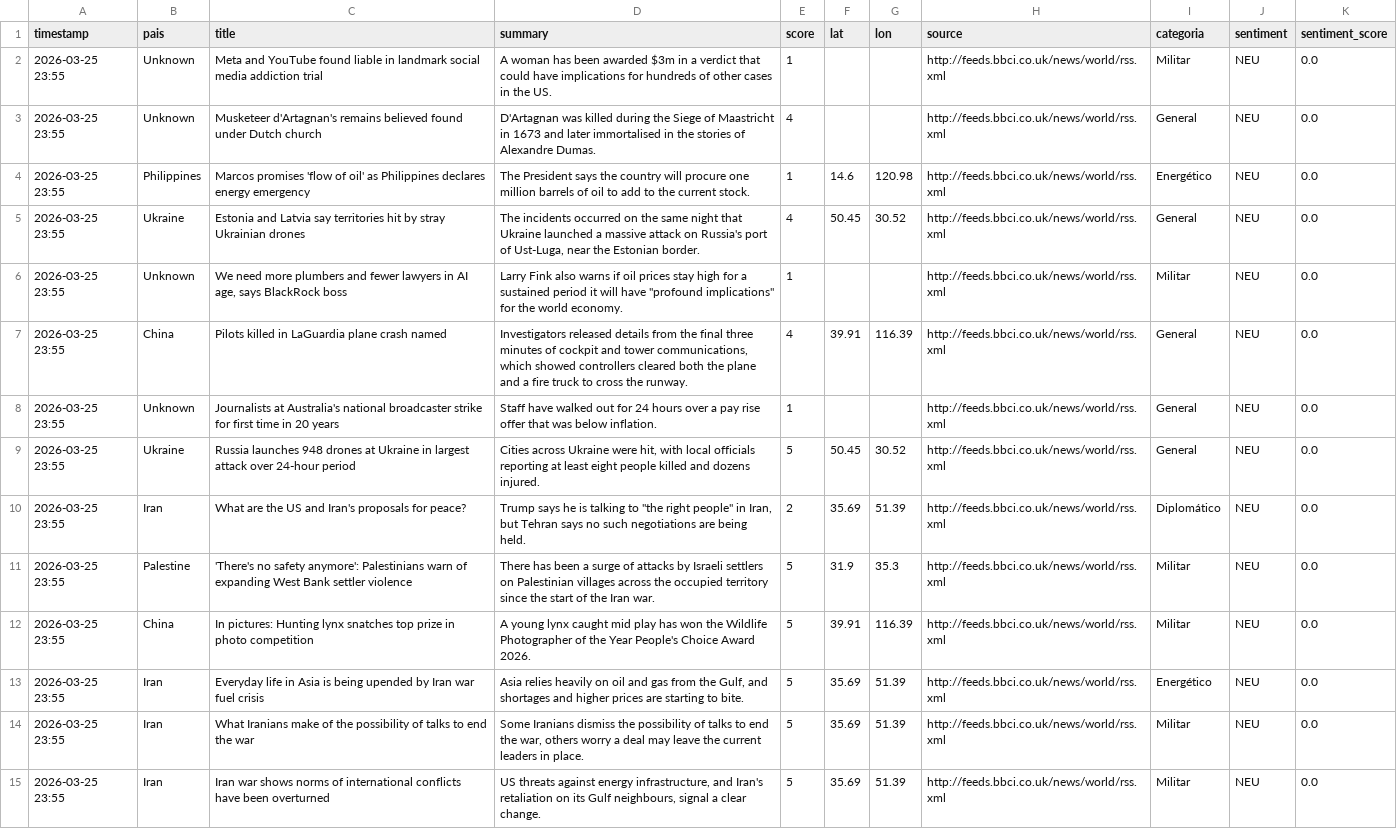
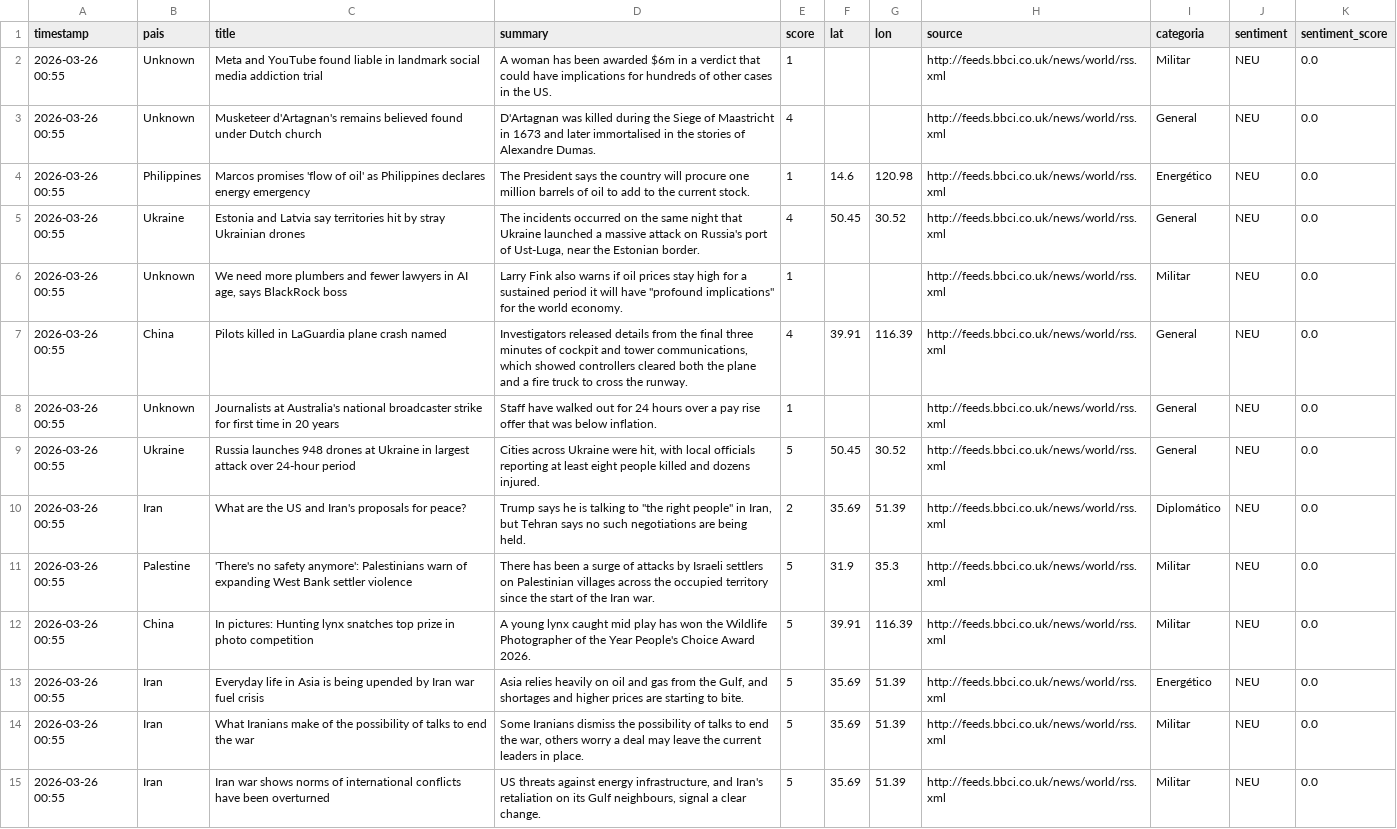
Before and after one commit to mcasrom/sieg-conflicts, a CSV file: data/processed/conflicts.csv, drawn as a sheet; only a part is shown; the diff covers the shown part only; the diff names each change by its address in the sheet, - before the commit and + after, or states it on an @@ line.

Commit message:
pipeline: datos 2026-03-26 00:55

```diff
--- a/data/processed/conflicts.csv
+++ b/data/processed/conflicts.csv
-A2:A15 (timestamp): 2026-03-25 23:55
+A2:A15 (timestamp): 2026-03-26 00:55
-D2 (summary): …been awarded $3m in a…
+D2 (summary): …been awarded $6m in a…
```
Also changed, not shown: 3 added rows, 4 removed rows and 42 edited cells elsewhere in this file.
